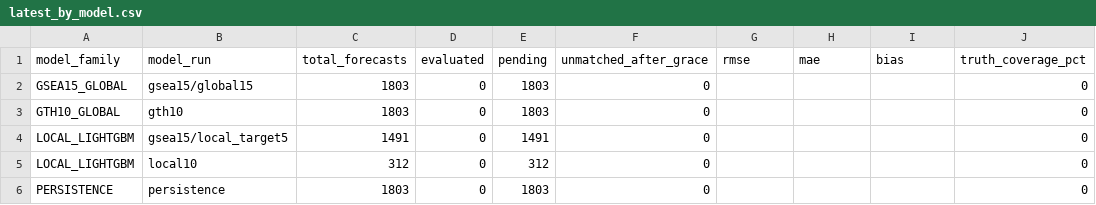
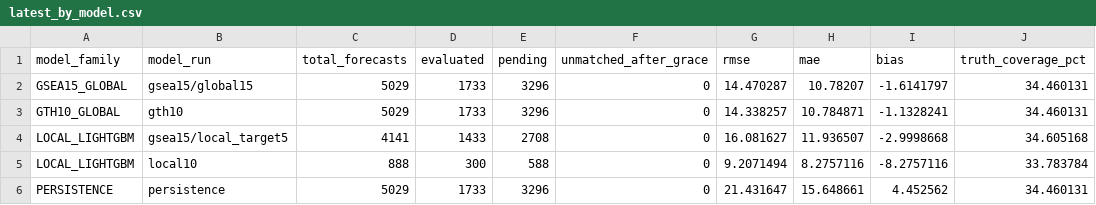
Before and after one commit to phamgiaanh/sea-pm25-pipeline, a CSV file: data/shadow/deployment-shadow-v1/metrics/latest_by_model.csv, drawn as a sheet.

```diff
--- a/data/shadow/deployment-shadow-v1/metrics/latest_by_model.csv
+++ b/data/shadow/deployment-shadow-v1/metrics/latest_by_model.csv
@@ -1,6 +1,6 @@
 model_family,model_run,total_forecasts,evaluated,pending,unmatched_after_grace,rmse,mae,bias,truth_coverage_pct
-GSEA15_GLOBAL,gsea15/global15,1803,0,1803,0,,,,0
-GTH10_GLOBAL,gth10,1803,0,1803,0,,,,0
-LOCAL_LIGHTGBM,gsea15/local_target5,1491,0,1491,0,,,,0
-LOCAL_LIGHTGBM,local10,312,0,312,0,,,,0
-PERSISTENCE,persistence,1803,0,1803,0,,,,0
+GSEA15_GLOBAL,gsea15/global15,5029,1733,3296,0,14.470287,10.78207,-1.6141797,34.460131
+GTH10_GLOBAL,gth10,5029,1733,3296,0,14.338257,10.784871,-1.1328241,34.460131
+LOCAL_LIGHTGBM,gsea15/local_target5,4141,1433,2708,0,16.081627,11.936507,-2.9998668,34.605168
+LOCAL_LIGHTGBM,local10,888,300,588,0,9.2071494,8.2757116,-8.2757116,33.783784
+PERSISTENCE,persistence,5029,1733,3296,0,21.431647,15.648661,4.452562,34.460131
```
Also changed, not shown: artifacts/shadow/deployment-shadow-v1/metrics_by_day.csv, artifacts/shadow/deployment-shadow-v1/metrics_by_station.csv, 11 other files.
